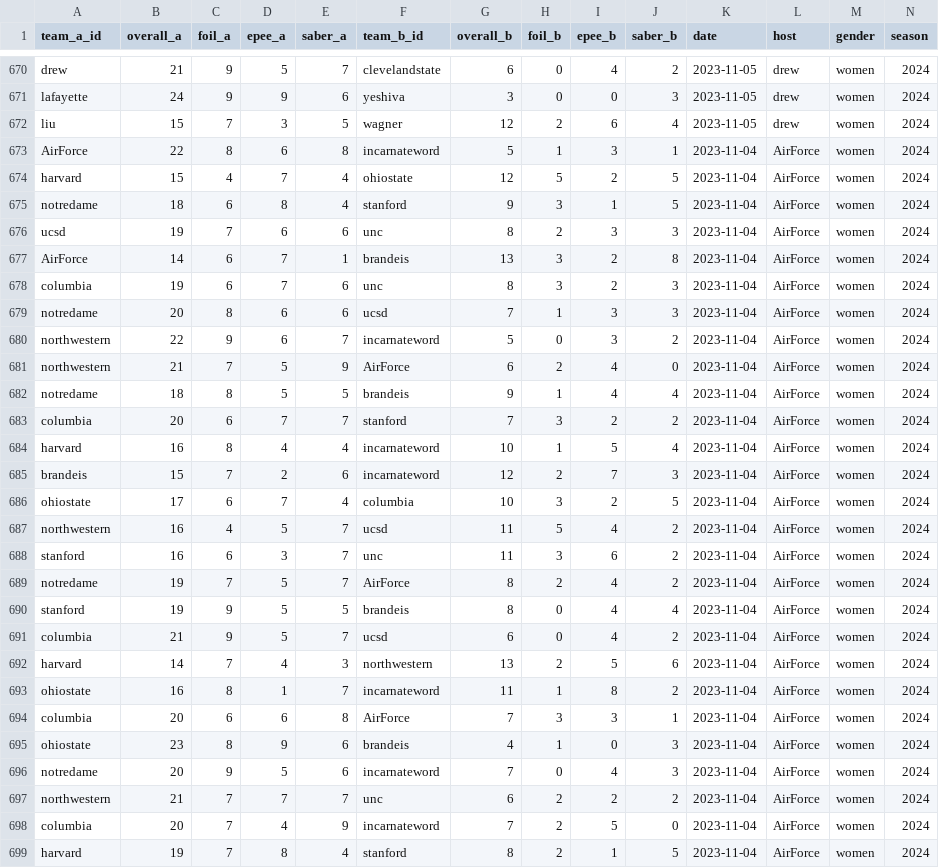
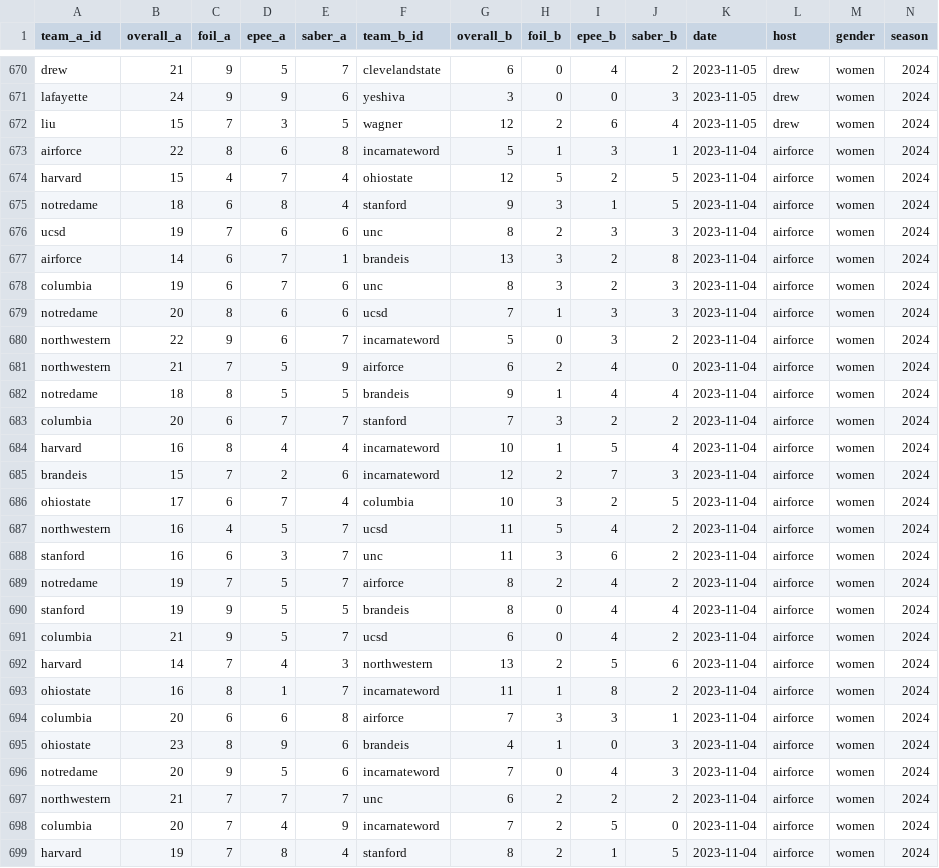
Before and after one commit to ldfMion/nonstop-fencing, a CSV file: data/team-results-women.csv, drawn as a sheet; only a part is shown, gaps mark what is left out; the diff covers the shown part only.

Commit message:
fixed airforce id bug

```diff
--- a/data/team-results-women.csv
+++ b/data/team-results-women.csv
@@ -672,28 +672,28 @@ lafayette,24,9,9,6,yeshiva,3,0,0,3,2023-11-05,drew,women,2024
 liu,15,7,3,5,wagner,12,2,6,4,2023-11-05,drew,women,2024
-AirForce,22,8,6,8,incarnateword,5,1,3,1,2023-11-04,AirForce,women,2024
-harvard,15,4,7,4,ohiostate,12,5,2,5,2023-11-04,AirForce,women,2024
-notredame,18,6,8,4,stanford,9,3,1,5,2023-11-04,AirForce,women,2024
-ucsd,19,7,6,6,unc,8,2,3,3,2023-11-04,AirForce,women,2024
-AirForce,14,6,7,1,brandeis,13,3,2,8,2023-11-04,AirForce,women,2024
-columbia,19,6,7,6,unc,8,3,2,3,2023-11-04,AirForce,women,2024
-notredame,20,8,6,6,ucsd,7,1,3,3,2023-11-04,AirForce,women,2024
-northwestern,22,9,6,7,incarnateword,5,0,3,2,2023-11-04,AirForce,women,2024
-northwestern,21,7,5,9,AirForce,6,2,4,0,2023-11-04,AirForce,women,2024
-notredame,18,8,5,5,brandeis,9,1,4,4,2023-11-04,AirForce,women,2024
-columbia,20,6,7,7,stanford,7,3,2,2,2023-11-04,AirForce,women,2024
-harvard,16,8,4,4,incarnateword,10,1,5,4,2023-11-04,AirForce,women,2024
-brandeis,15,7,2,6,incarnateword,12,2,7,3,2023-11-04,AirForce,women,2024
-ohiostate,17,6,7,4,columbia,10,3,2,5,2023-11-04,AirForce,women,2024
-northwestern,16,4,5,7,ucsd,11,5,4,2,2023-11-04,AirForce,women,2024
-stanford,16,6,3,7,unc,11,3,6,2,2023-11-04,AirForce,women,2024
-notredame,19,7,5,7,AirForce,8,2,4,2,2023-11-04,AirForce,women,2024
-stanford,19,9,5,5,brandeis,8,0,4,4,2023-11-04,AirForce,women,2024
-columbia,21,9,5,7,ucsd,6,0,4,2,2023-11-04,AirForce,women,2024
-harvard,14,7,4,3,northwestern,13,2,5,6,2023-11-04,AirForce,women,2024
-ohiostate,16,8,1,7,incarnateword,11,1,8,2,2023-11-04,AirForce,women,2024
-columbia,20,6,6,8,AirForce,7,3,3,1,2023-11-04,AirForce,women,2024
-ohiostate,23,8,9,6,brandeis,4,1,0,3,2023-11-04,AirForce,women,2024
-notredame,20,9,5,6,incarnateword,7,0,4,3,2023-11-04,AirForce,women,2024
-northwestern,21,7,7,7,unc,6,2,2,2,2023-11-04,AirForce,women,2024
-columbia,20,7,4,9,incarnateword,7,2,5,0,2023-11-04,AirForce,women,2024
-harvard,19,7,8,4,stanford,8,2,1,5,2023-11-04,AirForce,women,2024
+airforce,22,8,6,8,incarnateword,5,1,3,1,2023-11-04,airforce,women,2024
+harvard,15,4,7,4,ohiostate,12,5,2,5,2023-11-04,airforce,women,2024
+notredame,18,6,8,4,stanford,9,3,1,5,2023-11-04,airforce,women,2024
+ucsd,19,7,6,6,unc,8,2,3,3,2023-11-04,airforce,women,2024
+airforce,14,6,7,1,brandeis,13,3,2,8,2023-11-04,airforce,women,2024
+columbia,19,6,7,6,unc,8,3,2,3,2023-11-04,airforce,women,2024
+notredame,20,8,6,6,ucsd,7,1,3,3,2023-11-04,airforce,women,2024
+northwestern,22,9,6,7,incarnateword,5,0,3,2,2023-11-04,airforce,women,2024
+northwestern,21,7,5,9,airforce,6,2,4,0,2023-11-04,airforce,women,2024
+notredame,18,8,5,5,brandeis,9,1,4,4,2023-11-04,airforce,women,2024
+columbia,20,6,7,7,stanford,7,3,2,2,2023-11-04,airforce,women,2024
+harvard,16,8,4,4,incarnateword,10,1,5,4,2023-11-04,airforce,women,2024
+brandeis,15,7,2,6,incarnateword,12,2,7,3,2023-11-04,airforce,women,2024
+ohiostate,17,6,7,4,columbia,10,3,2,5,2023-11-04,airforce,women,2024
+northwestern,16,4,5,7,ucsd,11,5,4,2,2023-11-04,airforce,women,2024
+stanford,16,6,3,7,unc,11,3,6,2,2023-11-04,airforce,women,2024
+notredame,19,7,5,7,airforce,8,2,4,2,2023-11-04,airforce,women,2024
+stanford,19,9,5,5,brandeis,8,0,4,4,2023-11-04,airforce,women,2024
+columbia,21,9,5,7,ucsd,6,0,4,2,2023-11-04,airforce,women,2024
+harvard,14,7,4,3,northwestern,13,2,5,6,2023-11-04,airforce,women,2024
+ohiostate,16,8,1,7,incarnateword,11,1,8,2,2023-11-04,airforce,women,2024
+columbia,20,6,6,8,airforce,7,3,3,1,2023-11-04,airforce,women,2024
+ohiostate,23,8,9,6,brandeis,4,1,0,3,2023-11-04,airforce,women,2024
+notredame,20,9,5,6,incarnateword,7,0,4,3,2023-11-04,airforce,women,2024
+northwestern,21,7,7,7,unc,6,2,2,2,2023-11-04,airforce,women,2024
+columbia,20,7,4,9,incarnateword,7,2,5,0,2023-11-04,airforce,women,2024
+harvard,19,7,8,4,stanford,8,2,1,5,2023-11-04,airforce,women,2024
```
Also changed, not shown: 46 edited cells elsewhere in this file, 1 other file.
